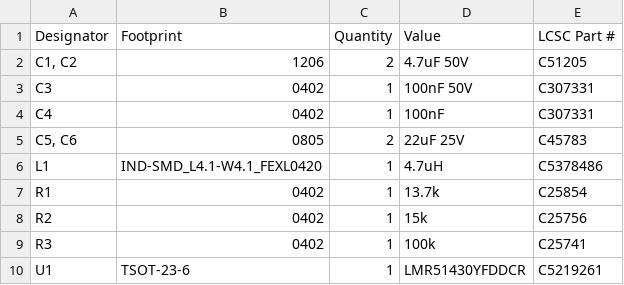
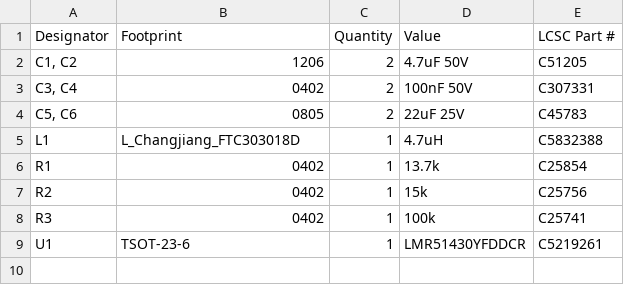
Before and after one commit to leshow/open_BEC, a CSV file: production/bom.csv, drawn as a sheet.

Commit message:
update inductor part so it renders/finds one on jlcpcb

```diff
--- a/production/bom.csv
+++ b/production/bom.csv
@@ -2,6 +2,5 @@
 "C1, C2",1206,2,4.7uF 50V,C51205
-C3,0402,1,100nF 50V,C307331
-C4,0402,1,100nF,C307331
+"C3, C4",0402,2,100nF 50V,C307331
 "C5, C6",0805,2,22uF 25V,C45783
-L1,IND-SMD_L4.1-W4.1_FEXL0420,1,4.7uH,C5378486
+L1,L_Changjiang_FTC303018D,1,4.7uH,C5832388
 R1,0402,1,13.7k,C25854
```
Also changed, not shown: production/positions.csv, 5 other files.
